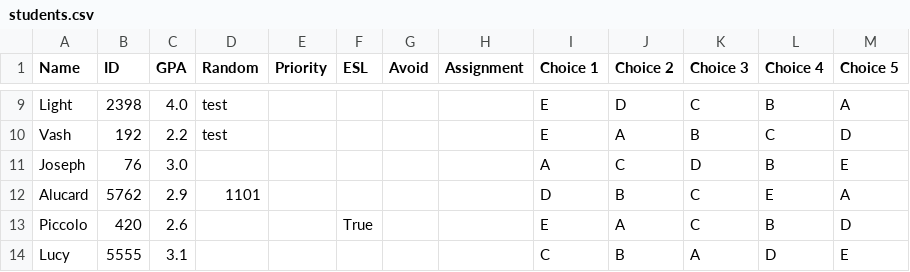
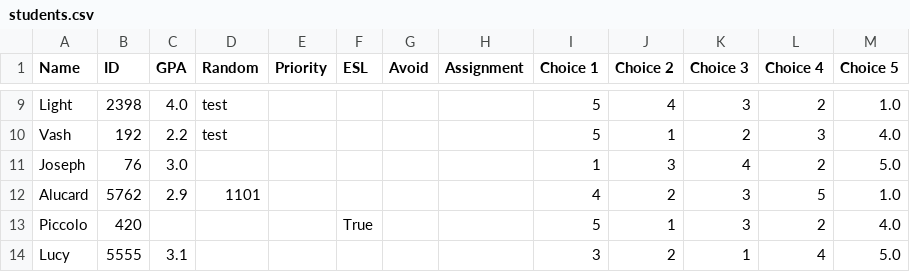
Before and after one commit to kaibrooks/capstone-colander, a CSV file: io/students.csv, drawn as a sheet; only a part is shown, gaps mark what is left out; the diff covers the shown part only; the diff names each change by its address in the sheet, - before the commit and + after, or states it on an @@ line.

```diff
--- a/io/students.csv
+++ b/io/students.csv
-I9:I10 (Choice 1): E
+I9:I10 (Choice 1): 5
-J9 (Choice 2): D
+J9 (Choice 2): 4
-K9 (Choice 3): C
+K9 (Choice 3): 3
-L9 (Choice 4): B
+L9 (Choice 4): 2
-M9 (Choice 5): A
+M9 (Choice 5): 1.0
-J10 (Choice 2): A
+J10 (Choice 2): 1
-K10 (Choice 3): B
+K10 (Choice 3): 2
-L10 (Choice 4): C
+L10 (Choice 4): 3
-M10 (Choice 5): D
+M10 (Choice 5): 4.0
-I11 (Choice 1): A
+I11 (Choice 1): 1
-J11 (Choice 2): C
+J11 (Choice 2): 3
-K11 (Choice 3): D
+K11 (Choice 3): 4
-L11 (Choice 4): B
+L11 (Choice 4): 2
-M11 (Choice 5): E
+M11 (Choice 5): 5.0
-I12 (Choice 1): D
+I12 (Choice 1): 4
-J12 (Choice 2): B
+J12 (Choice 2): 2
-K12:K13 (Choice 3): C
+K12:K13 (Choice 3): 3
-L12 (Choice 4): E
+L12 (Choice 4): 5
-M12 (Choice 5): A
+M12 (Choice 5): 1.0
-C13 (GPA): 2.6
+C13 (GPA): (empty)
-I13 (Choice 1): E
+I13 (Choice 1): 5
-J13 (Choice 2): A
+J13 (Choice 2): 1
-L13 (Choice 4): B
+L13 (Choice 4): 2
-M13 (Choice 5): D
+M13 (Choice 5): 4.0
-I14 (Choice 1): C
+I14 (Choice 1): 3
-J14 (Choice 2): B
+J14 (Choice 2): 2
-K14 (Choice 3): A
+K14 (Choice 3): 1
-L14 (Choice 4): D
+L14 (Choice 4): 4
-M14 (Choice 5): E
+M14 (Choice 5): 5.0
```
Also changed, not shown: 54 edited cells elsewhere in this file, io/new_students.csv, 4 other files.
